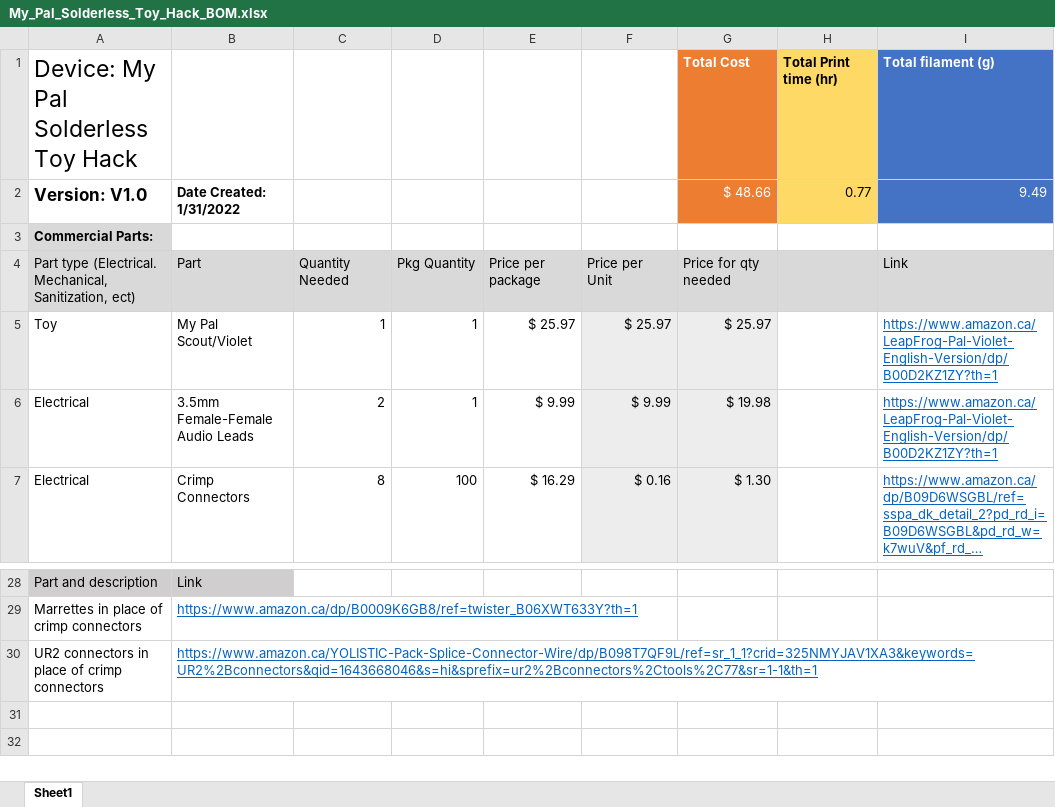
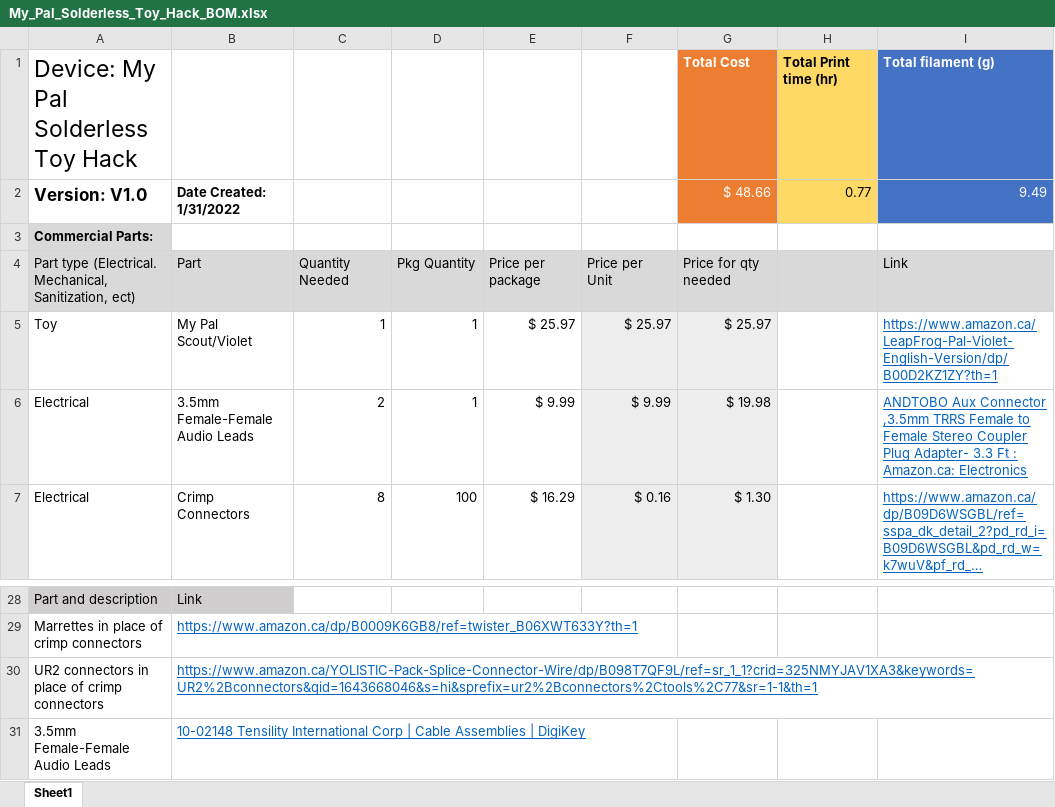
Before and after one commit to makersmakingchange/My-Pal-Scout-Violet-Switch-Adapted-Toy, an Excel workbook: Documentation/My_Pal_Solderless_Toy_Hack_BOM.xlsx, sheet Sheet1, drawn as a sheet; only a part is shown, gaps mark what is left out; long unchanged cells end in …; values as stored, in another font and other column widths than the file's, no borders; the diff names each change by its address in the sheet, - before the commit and + after, or states it on an @@ line.

Commit message:
Add files via upload

```diff
--- a/Documentation/My_Pal_Solderless_Toy_Hack_BOM.xlsx (sheet Sheet1)
+++ b/Documentation/My_Pal_Solderless_Toy_Hack_BOM.xlsx (sheet Sheet1)
-I6: https://www.amazon.ca/LeapFrog-Pal-Violet-English-Version/dp/B00D2KZ1ZY?th=1
+I6: ANDTOBO Aux Connector ,3.5mm TRRS Female to Female Stereo Coupler Plug Adapter- 3.3 Ft : Amazon.ca: Electronics
+row 31: 3.5mm Female-Female Audio Leads | 10-02148 Tensility International Corp | Cable Assemblies | DigiKey
```
